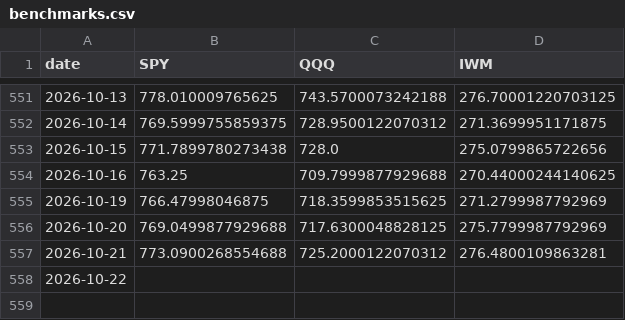
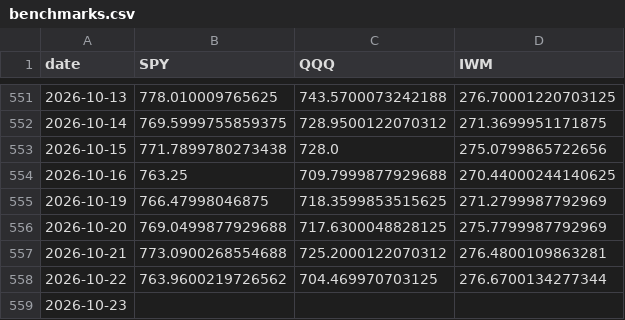
Before and after one commit to alexanderabe28-cpu/Theme--Heatmap, a CSV file: data/benchmarks.csv, drawn as a sheet; only a part is shown, gaps mark what is left out.

```diff
--- a/data/benchmarks.csv
+++ b/data/benchmarks.csv
@@ -557,2 +557,3 @@ date,SPY,QQQ,IWM
 2026-10-21,773.0900268554688,725.2000122070312,276.4800109863281
-2026-10-22,,,
+2026-10-22,763.9600219726562,704.469970703125,276.6700134277344
+2026-10-23,,,
```
Also changed, not shown: data/breadth_daily.csv, data/breadth_weekly.csv, 4 other files.
